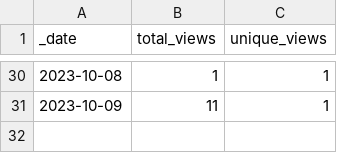
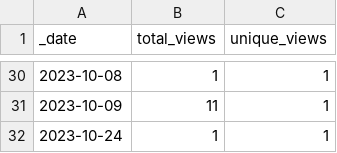
Before and after one commit to roberts-farm-of-ideas/10, a CSV file: traffic/views.csv, drawn as a sheet; only a part is shown, gaps mark what is left out.

```diff
--- a/traffic/views.csv
+++ b/traffic/views.csv
@@ -31 +31,2 @@ _date,total_views,unique_views
 2023-10-09,11,1
+2023-10-24,1,1
```
Also changed, not shown: traffic/clones.csv, 1 other file.
